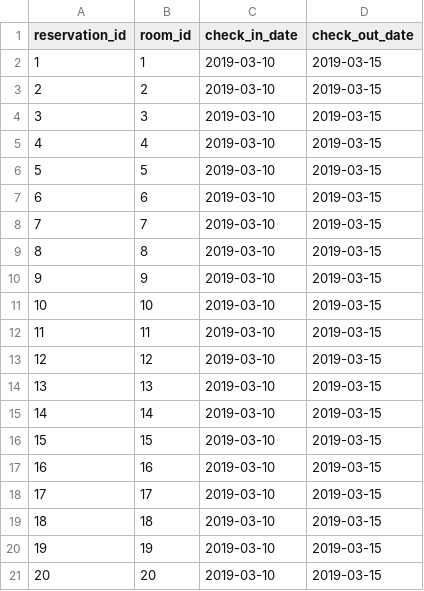
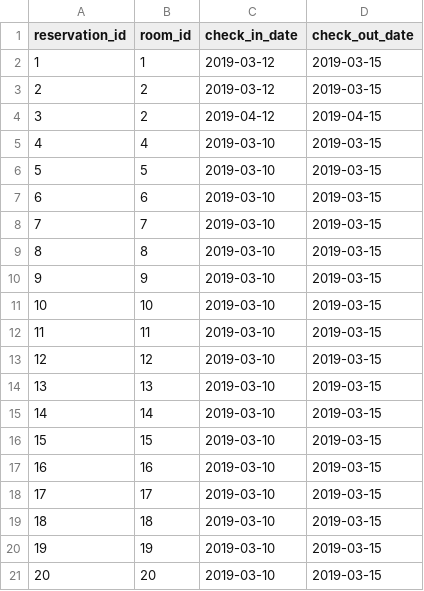
Before and after one commit to Ada-C11/hotel, a CSV file: support/reservations.csv, drawn as a sheet.

```diff
--- a/support/reservations.csv
+++ b/support/reservations.csv
@@ -1,5 +1,5 @@
 reservation_id,room_id,check_in_date,check_out_date
-1,1,2019-03-10,2019-03-15
-2,2,2019-03-10,2019-03-15
-3,3,2019-03-10,2019-03-15
+1,1,2019-03-12,2019-03-15
+2,2,2019-03-12,2019-03-15
+3,2,2019-04-12,2019-04-15
 4,4,2019-03-10,2019-03-15
```
Also changed, not shown: 2 other files.
